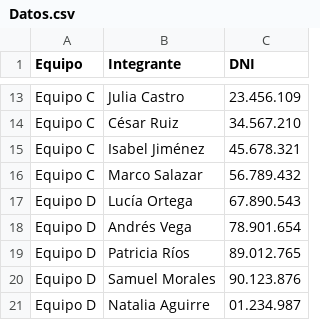
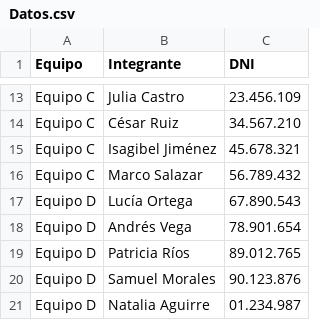
Before and after one commit to FDarking/Tps-Ay-ED1, a CSV file: Datos.csv, drawn as a sheet; only a part is shown, gaps mark what is left out.

Commit message:
Ecuipos

```diff
--- a/Datos.csv
+++ b/Datos.csv
@@ -14,3 +14,3 @@ Equipo C	Julia Castro	23.456.109
 Equipo C	César Ruiz	    34.567.210
-Equipo C	Isabel Jiménez	45.678.321
+Equipo C	Isagibel Jiménez	45.678.321
 Equipo C	Marco Salazar	56.789.432
```
